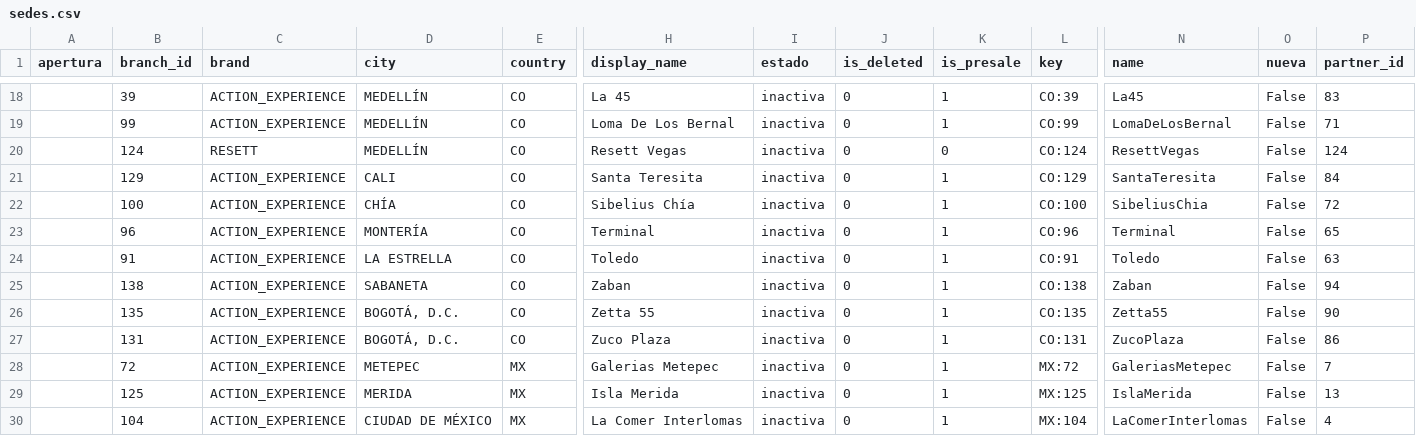
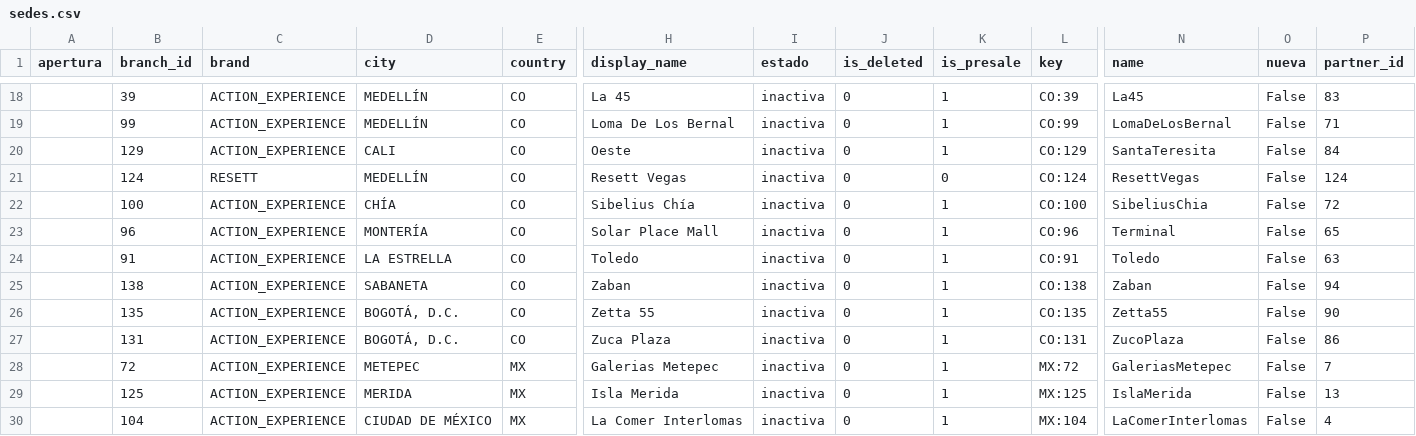
Before and after one commit to actionblackrep/dashboards, a CSV file: data/sedes.csv, drawn as a sheet; only a part is shown, gaps mark what is left out; removed rows and columns are numbered as before the commit, all else as after; rows hold the shown columns only; the diff names each change by its address in the sheet, - before the commit and + after, or states it on an @@ line.

```diff
--- a/data/sedes.csv
+++ b/data/sedes.csv
+row 20:  | 129 | ACTION_EXPERIENCE | CALI | CO | Oeste | inactiva | 0 | 1 | CO:129 | SantaTeresita | False | 84
-row 21:  | 129 | ACTION_EXPERIENCE | CALI | CO | Santa Teresita | inactiva | 0 | 1 | CO:129 | SantaTeresita | False | 84
-H23 (display_name): Terminal
+H23 (display_name): Solar Place Mall
-H27 (display_name): Zuco Plaza
+H27 (display_name): Zuca Plaza
```
Also changed, not shown: data/filtered_data_br.csv, 2 other files.
